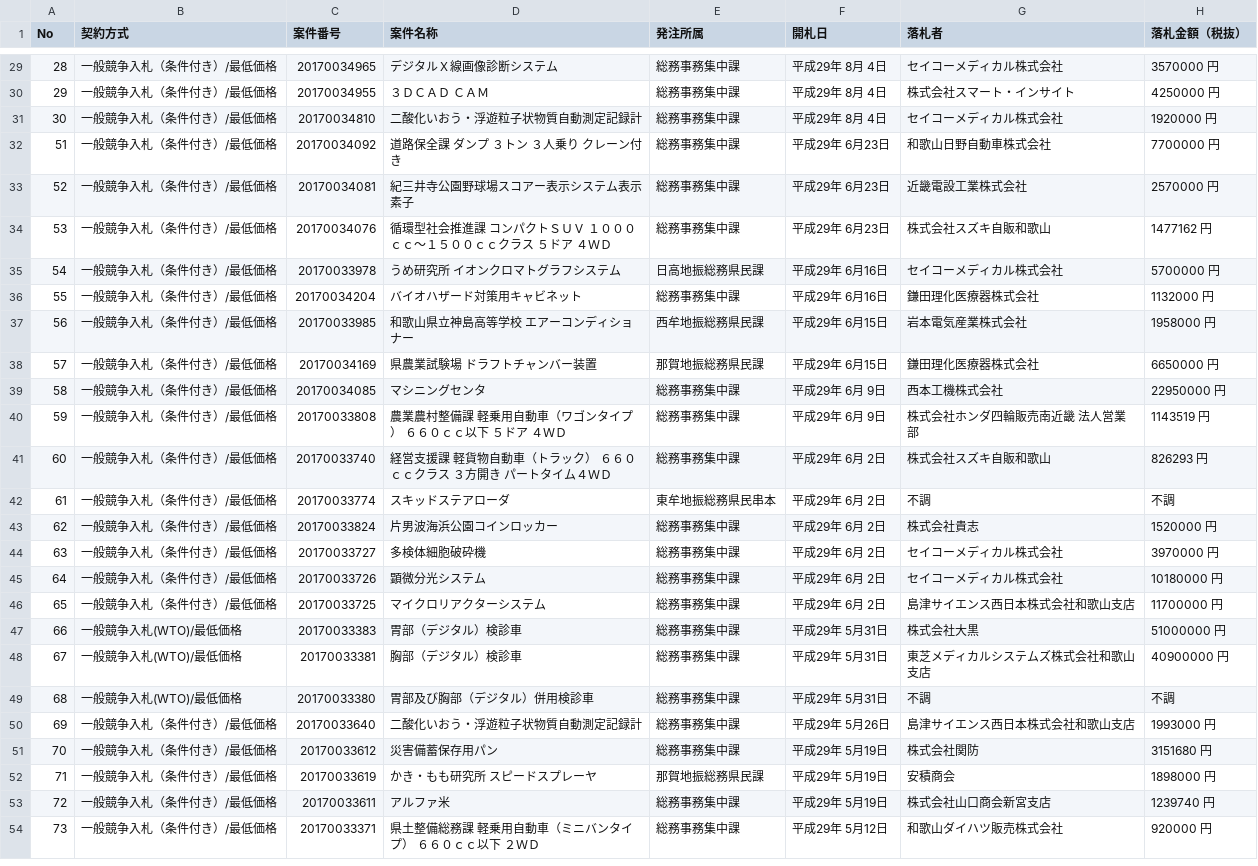
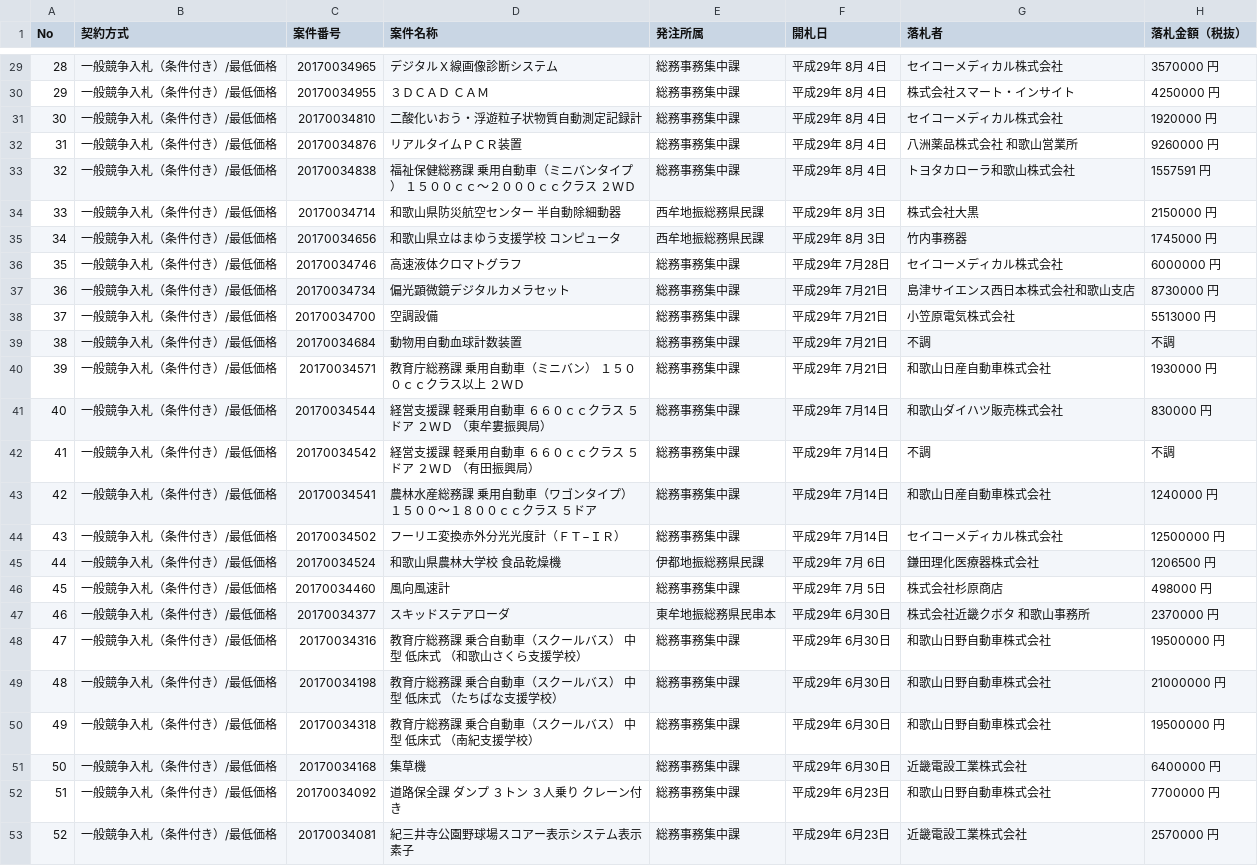
Before and after one commit to wakayama-pref-org/Goods-e-procurement-system_Bid_Result_List, a CSV file: csv/goods-e-procurement-system_bid_result_list.csv, drawn as a sheet; only a part is shown, gaps mark what is left out; the shorter side is filled out with more unchanged rows; the diff names each change by its address in the sheet, - before the commit and + after, or states it on an @@ line.

```diff
--- a/csv/goods-e-procurement-system_bid_result_list.csv
+++ b/csv/goods-e-procurement-system_bid_result_list.csv
+row 32: 31 | 一般競争入札（条件付き）/最低価格 | 20170034876 | リアルタイムＰＣＲ装置 | 総務事務集中課 | 平成29年 8月 4日 | 八洲薬品株式会社 和歌山営業所 | 9260000 円
+row 33: 32 | 一般競争入札（条件付き）/最低価格 | 20170034838 | 福祉保健総務課 乗用自動車（ミニバンタイプ） １５００ｃｃ〜２０００ｃｃクラス ２ＷＤ | 総務事務集中課 | 平成29年 8月 4日 | トヨタカローラ和歌山株式会社 | 1557591 円
+row 34: 33 | 一般競争入札（条件付き）/最低価格 | 20170034714 | 和歌山県防災航空センター 半自動除細動器 | 西牟地振総務県民課 | 平成29年 8月 3日 | 株式会社大黒 | 2150000 円
+row 35: 34 | 一般競争入札（条件付き）/最低価格 | 20170034656 | 和歌山県立はまゆう支援学校 コンピュータ | 西牟地振総務県民課 | 平成29年 8月 3日 | 竹内事務器 | 1745000 円
+row 36: 35 | 一般競争入札（条件付き）/最低価格 | 20170034746 | 高速液体クロマトグラフ | 総務事務集中課 | 平成29年 7月28日 | セイコーメディカル株式会社 | 6000000 円
+row 37: 36 | 一般競争入札（条件付き）/最低価格 | 20170034734 | 偏光顕微鏡デジタルカメラセット | 総務事務集中課 | 平成29年 7月21日 | 島津サイエンス西日本株式会社和歌山支店 | 8730000 円
+row 38: 37 | 一般競争入札（条件付き）/最低価格 | 20170034700 | 空調設備 | 総務事務集中課 | 平成29年 7月21日 | 小笠原電気株式会社 | 5513000 円
+row 39: 38 | 一般競争入札（条件付き）/最低価格 | 20170034684 | 動物用自動血球計数装置 | 総務事務集中課 | 平成29年 7月21日 | 不調 | 不調
+row 40: 39 | 一般競争入札（条件付き）/最低価格 | 20170034571 | 教育庁総務課 乗用自動車（ミニバン） １５００ｃｃクラス以上 ２ＷＤ | 総務事務集中課 | 平成29年 7月21日 | 和歌山日産自動車株式会社 | 1930000 円
+row 41: 40 | 一般競争入札（条件付き）/最低価格 | 20170034544 | 経営支援課 軽乗用自動車 ６６０ｃｃクラス ５ドア ２ＷＤ （東牟婁振興局） | 総務事務集中課 | 平成29年 7月14日 | 和歌山ダイハツ販売株式会社 | 830000 円
+row 42: 41 | 一般競争入札（条件付き）/最低価格 | 20170034542 | 経営支援課 軽乗用自動車 ６６０ｃｃクラス ５ドア ２ＷＤ （有田振興局） | 総務事務集中課 | 平成29年 7月14日 | 不調 | 不調
+row 43: 42 | 一般競争入札（条件付き）/最低価格 | 20170034541 | 農林水産総務課 乗用自動車（ワゴンタイプ） １５００〜１８００ｃｃクラス ５ドア | 総務事務集中課 | 平成29年 7月14日 | 和歌山日産自動車株式会社 | 1240000 円
+row 44: 43 | 一般競争入札（条件付き）/最低価格 | 20170034502 | フーリエ変換赤外分光光度計（ＦＴ−ＩＲ） | 総務事務集中課 | 平成29年 7月14日 | セイコーメディカル株式会社 | 12500000 円
+row 45: 44 | 一般競争入札（条件付き）/最低価格 | 20170034524 | 和歌山県農林大学校 食品乾燥機 | 伊都地振総務県民課 | 平成29年 7月 6日 | 鎌田理化医療器株式会社 | 1206500 円
+row 46: 45 | 一般競争入札（条件付き）/最低価格 | 20170034460 | 風向風速計 | 総務事務集中課 | 平成29年 7月 5日 | 株式会社杉原商店 | 498000 円
+row 47: 46 | 一般競争入札（条件付き）/最低価格 | 20170034377 | スキッドステアローダ | 東牟地振総務県民串本 | 平成29年 6月30日 | 株式会社近畿クボタ 和歌山事務所 | 2370000 円
+row 48: 47 | 一般競争入札（条件付き）/最低価格 | 20170034316 | 教育庁総務課 乗合自動車（スクールバス） 中型 低床式 （和歌山さくら支援学校） | 総務事務集中課 | 平成29年 6月30日 | 和歌山日野自動車株式会社 | 19500000 円
+row 49: 48 | 一般競争入札（条件付き）/最低価格 | 20170034198 | 教育庁総務課 乗合自動車（スクールバス） 中型 低床式 （たちばな支援学校） | 総務事務集中課 | 平成29年 6月30日 | 和歌山日野自動車株式会社 | 21000000 円
+row 50: 49 | 一般競争入札（条件付き）/最低価格 | 20170034318 | 教育庁総務課 乗合自動車（スクールバス） 中型 低床式 （南紀支援学校） | 総務事務集中課 | 平成29年 6月30日 | 和歌山日野自動車株式会社 | 19500000 円
+row 51: 50 | 一般競争入札（条件付き）/最低価格 | 20170034168 | 集草機 | 総務事務集中課 | 平成29年 6月30日 | 近畿電設工業株式会社 | 6400000 円
```
Also changed, not shown: 1 other file.
